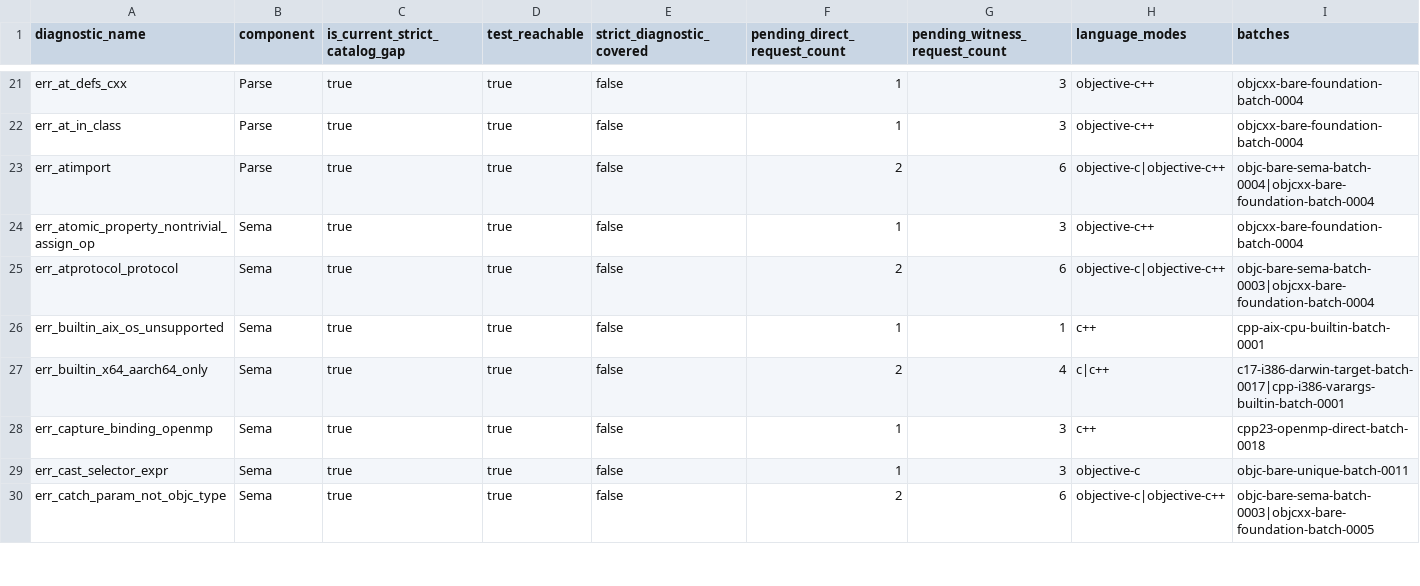
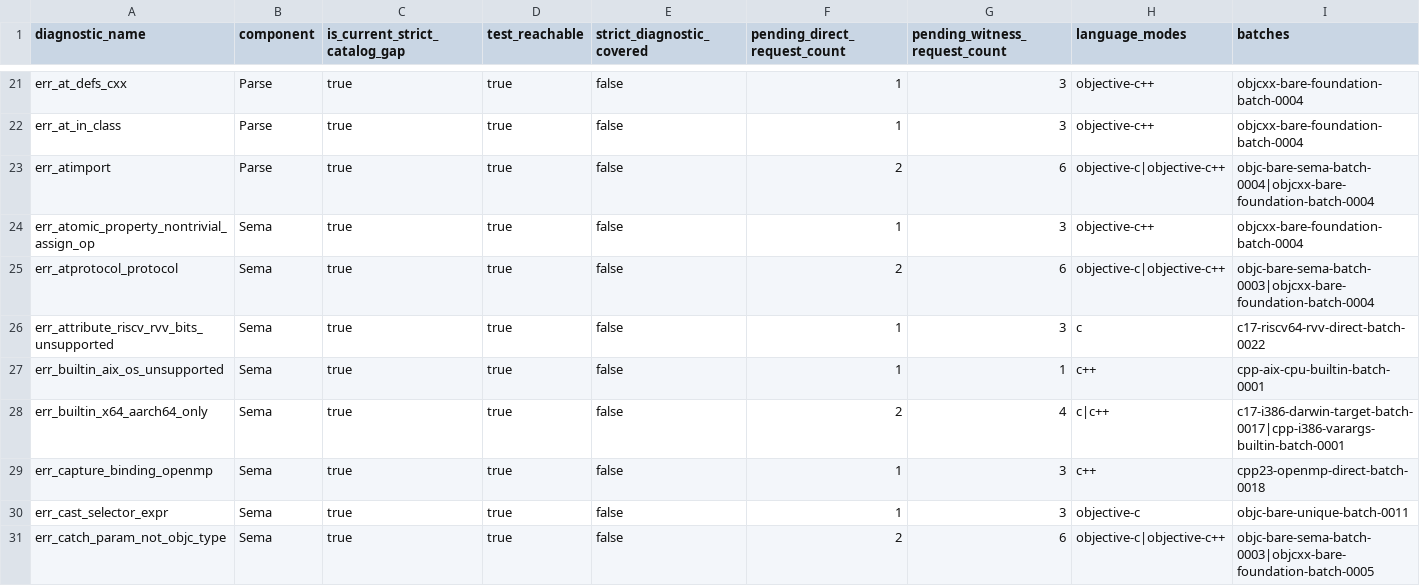
Before and after one commit to lwshanbd/Fuzzlang, a CSV file: data/reports/strict-injector-coverage-20260804-batch0004/staged_direct_injector_targets_20260805.csv, drawn as a sheet; only a part is shown, gaps mark what is left out; rows hold the shown columns only; the diff names each change by its address in the sheet, - before the commit and + after, or states it on an @@ line.

Commit message:
docs: record RISC-V injector route

```diff
--- a/data/reports/strict-injector-coverage-20260804-batch0004/staged_direct_injector_targets_20260805.csv
+++ b/data/reports/strict-injector-coverage-20260804-batch0004/staged_direct_injector_targets_20260805.csv
+row 26: err_attribute_riscv_rvv_bits_unsupported | Sema | true | true | false | 1 | 3 | c | c17-riscv64-rvv-direct-batch-0022
```
Also changed, not shown: 2 other files.
